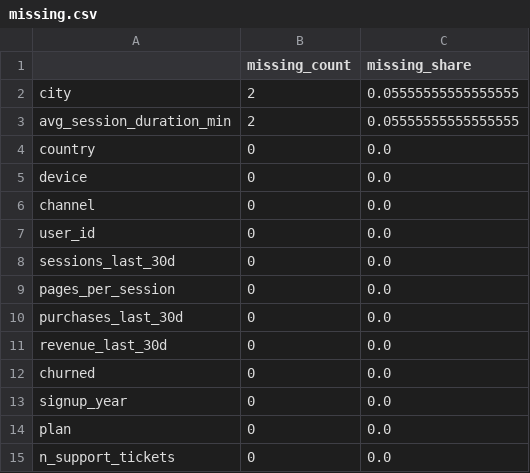
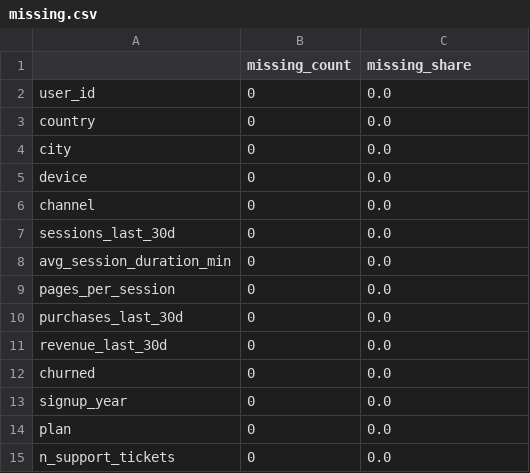
Before and after one commit to kaiyneee/mirea, a CSV file: homeworks/HW03/eda-cli/reports/missing.csv, drawn as a sheet; removed rows and columns are numbered as before the commit, all else as after; the diff names each change by its address in the sheet, - before the commit and + after, or states it on an @@ line.

```diff
--- a/homeworks/HW03/eda-cli/reports/missing.csv
+++ b/homeworks/HW03/eda-cli/reports/missing.csv
-row 2: city | 2 | 0.05555555555555555
-row 3: avg_session_duration_min | 2 | 0.05555555555555555
@@ row 7 moved to row 2: user_id @@
+row 4: city | 0 | 0.0
+row 8: avg_session_duration_min | 0 | 0.0
```
Also changed, not shown: homeworks/HW03/eda-cli/data/example.csv, homeworks/HW03/eda-cli/reports/correlation.csv, 43 other files.
